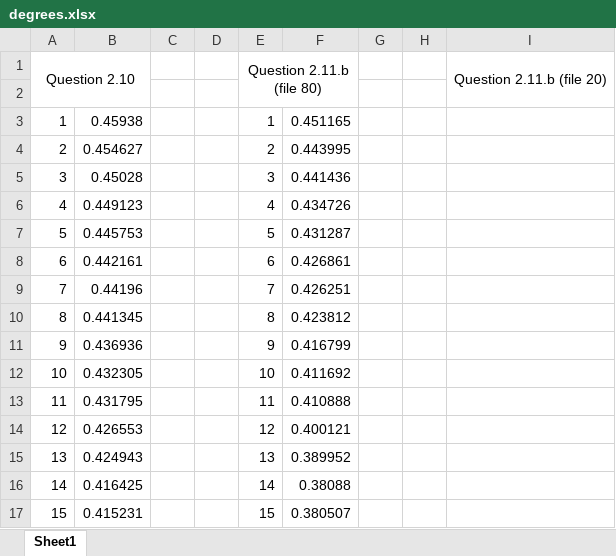
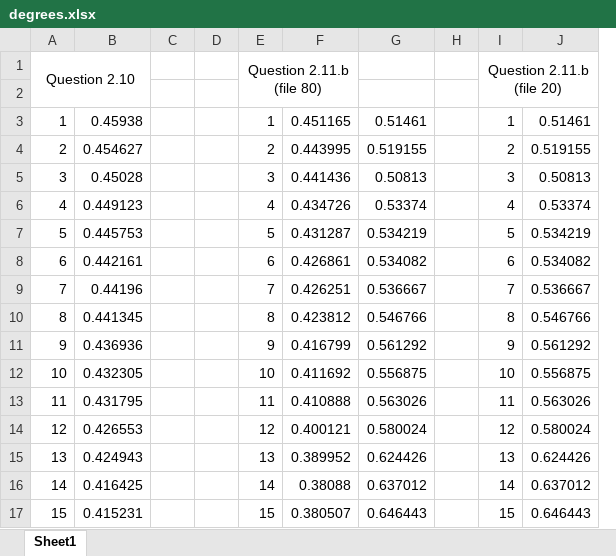
Before and after one commit to SkyIsHigh961/MathsPourInfo2, an Excel workbook: degrees.xlsx, sheet Sheet1, drawn as a sheet; values as stored, in another font and other column widths than the file's, no borders; charts and pictures not drawn; removed rows and columns are numbered as before the commit, all else as after; the diff names each change by its address in the sheet, - before the commit and + after, or states it on an @@ line.

Commit message:
boubou

```diff
--- a/degrees.xlsx (sheet Sheet1)
+++ b/degrees.xlsx (sheet Sheet1)
-column G, empty
+column G, rows 3-17: 0.51461 | 0.519155 | 0.50813 | 0.53374 | 0.534219 | 0.534082 | 0.536667 | 0.546766 | 0.561292 | 0.556875 | 0.563026 | 0.580024 | 0.624426 | 0.637012 | 0.646443
-column I, row 1: Question 2.11.b (file 20)
+column I, rows 1-17: Question 2.11.b (file 20) |  | 1 | 2 | 3 | 4 | 5 | 6 | 7 | 8 | 9 | 10 | 11 | 12 | 13 | 14 | 15
+column J, rows 3-17: 0.51461 | 0.519155 | 0.50813 | 0.53374 | 0.534219 | 0.534082 | 0.536667 | 0.546766 | 0.561292 | 0.556875 | 0.563026 | 0.580024 | 0.624426 | 0.637012 | 0.646443
```
Also changed, not shown: charts or pictures.
